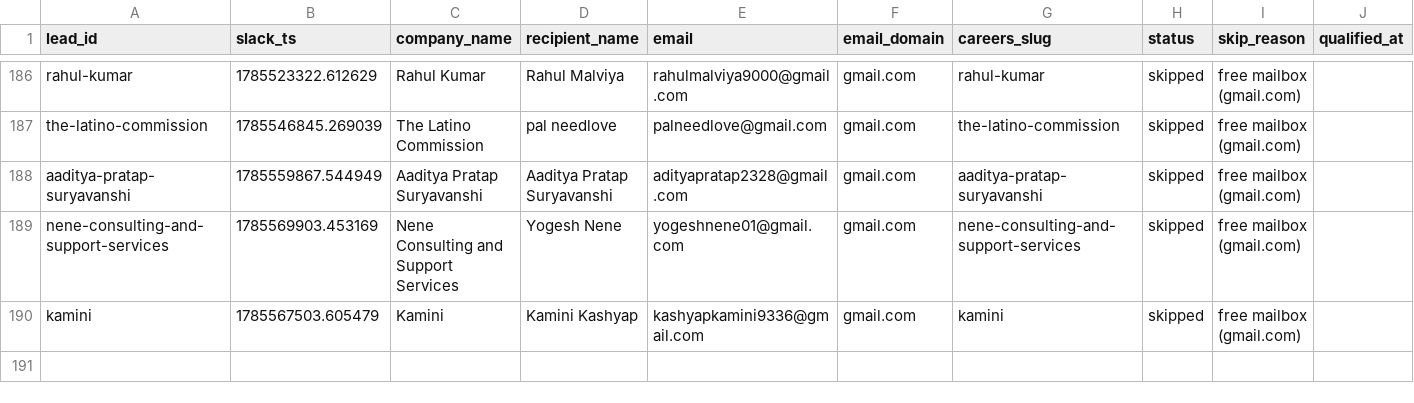
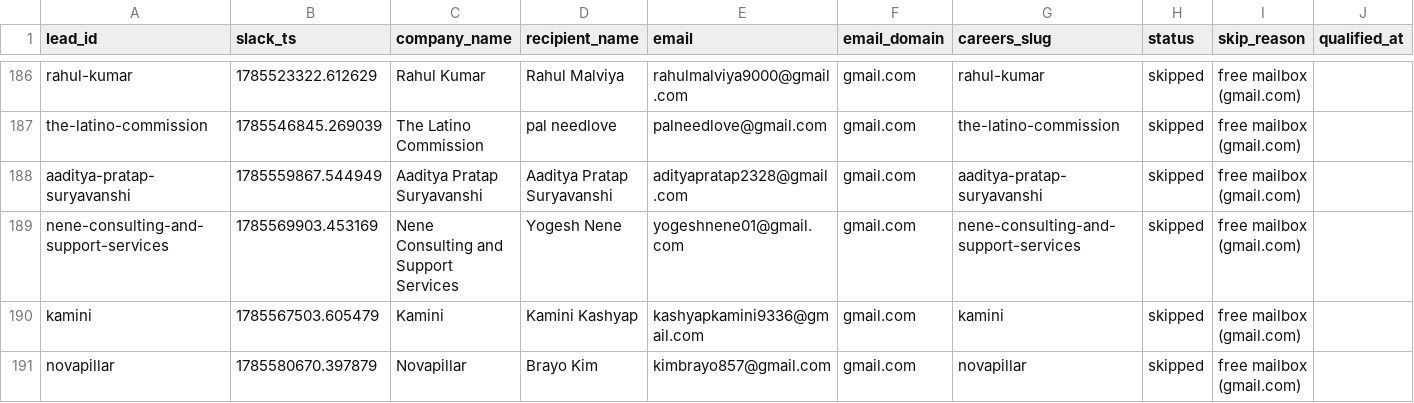
Before and after one commit to jessicagertig/first-touch-pipeline, a CSV file: state/leads.csv, drawn as a sheet; only a part is shown, gaps mark what is left out; rows hold the shown columns only; the diff names each change by its address in the sheet, - before the commit and + after, or states it on an @@ line.

```diff
--- a/state/leads.csv
+++ b/state/leads.csv
+row 191: novapillar | 1785580670.397879 | Novapillar | Brayo Kim | kimbrayo857@gmail.com | gmail.com | novapillar | skipped | free mailbox (gmail.com)
```
Also changed, not shown: 1 other file.
